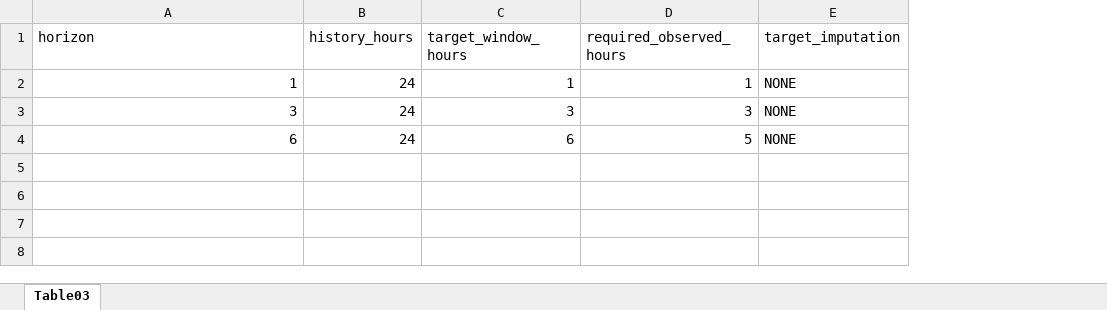
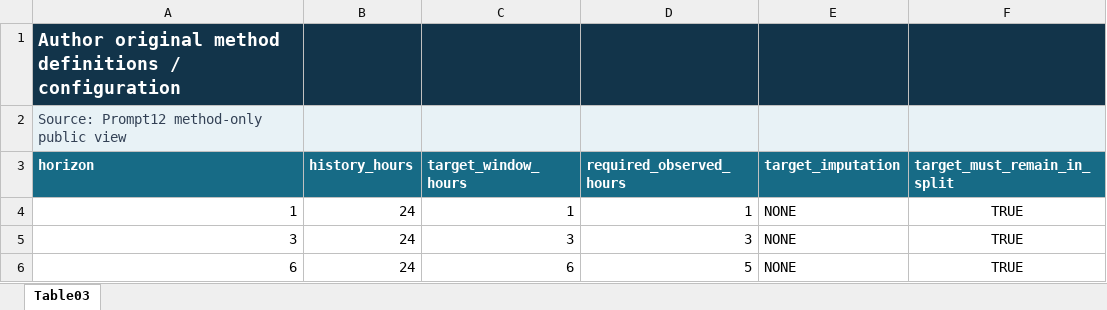
Before and after one commit to tasadapullo-svg/FCD-for-Multi-Horizon-Highway-Speed-Forecasting_20260730, an Excel workbook: APIN_MAJOR_REVISION_20261126/07_TABLE_DATA/Table03/Table03.xlsx, sheet Table03, drawn as a sheet; values as stored, in another font and other column widths than the file's, no borders; addresses are those after the commit; the diff names each change by its address in the sheet, - before the commit and + after, or states it on an @@ line.

```diff
--- a/APIN_MAJOR_REVISION_20261126/07_TABLE_DATA/Table03/Table03.xlsx (sheet Table03)
+++ b/APIN_MAJOR_REVISION_20261126/07_TABLE_DATA/Table03/Table03.xlsx (sheet Table03)
+column F (target_must_remain_in_split), rows 4-6: all TRUE
+row 1: Author original method definitions / configuration
+row 2: Source: Prompt12 method-only public view
@@ A3:E3 fill: none → #176B86, bold: off → on, text colour: black → #FFFFFF @@
```
Also changed, not shown: APIN_MAJOR_REVISION_20261126/06_FIGURE_DATA/Fig03/Plot_Data.xlsx, APIN_MAJOR_REVISION_20261126/07_TABLE_DATA/Table02/Table02.xlsx, 43 other files.
